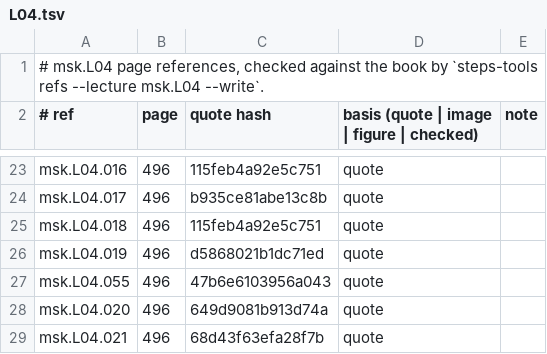
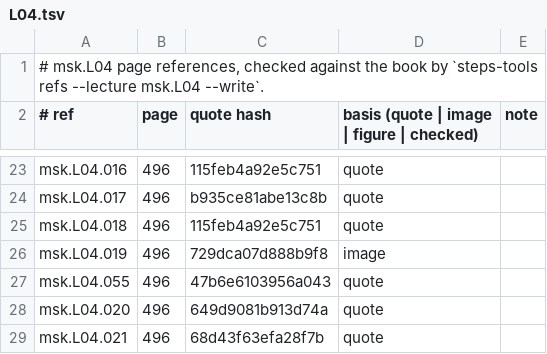
Before and after one commit to MohamedRef/Steps-app, a TSV file: content/book-refs/msk/L04.tsv, drawn as a sheet; only a part is shown, gaps mark what is left out.

Commit message:
Complete the celecoxib platelet quote (#679)
msk.L04.019 now ends with the book's reason (p. 496): "Spares platelet function as TXA2 production is dependent on COX-1." Read from the page image; book refs refreshed.

Fixes #663

```diff
--- a/content/book-refs/msk/L04.tsv
+++ b/content/book-refs/msk/L04.tsv
@@ -25,3 +25,3 @@ msk.L04.017	496	b935ce81abe13c8b	quote
 msk.L04.018	496	115feb4a92e5c751	quote	
-msk.L04.019	496	d5868021b1dc71ed	quote	
+msk.L04.019	496	729dca07d888b9f8	image	
 msk.L04.055	496	47b6e6103956a043	quote	
```
Also changed, not shown: 2 other files.
